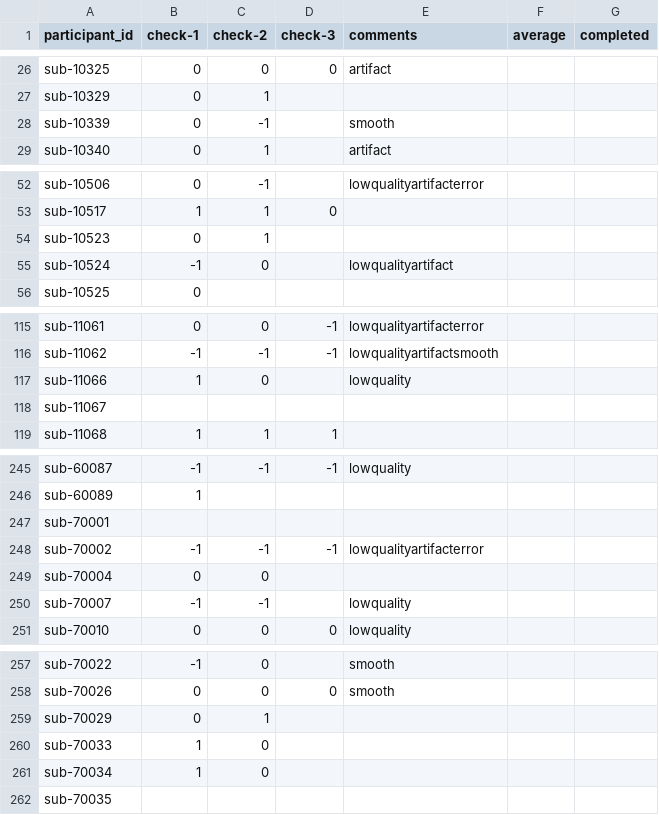
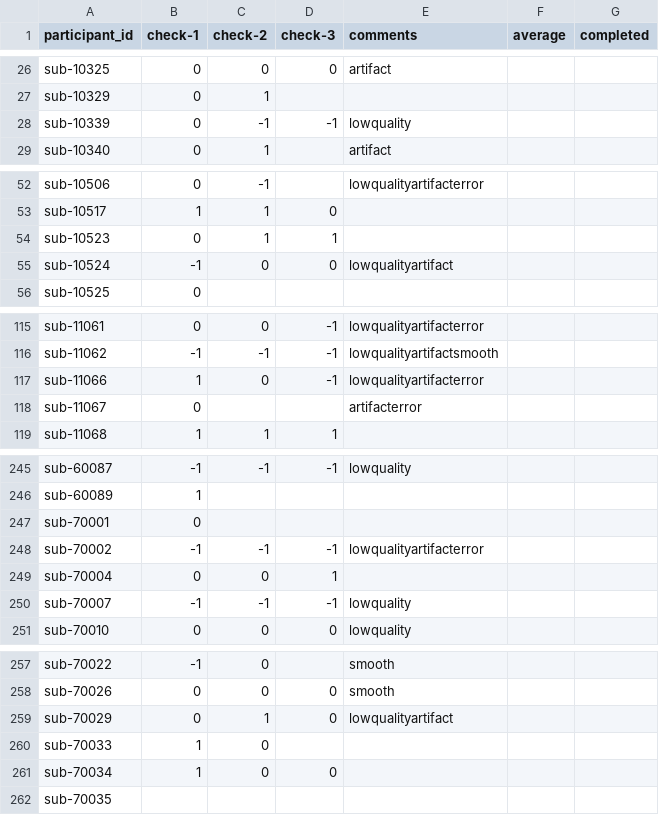
Before and after one commit to dbirman/mriqc_labeler, a CSV file: sinfo.csv, drawn as a sheet; only a part is shown, gaps mark what is left out; the diff covers the shown part only.

Commit message:
80%

```diff
--- a/sinfo.csv
+++ b/sinfo.csv
@@ -27,3 +27,3 @@ sub-10325,0,0,0,artifact,,
 sub-10329,0,1,,,,
-sub-10339,0,-1,,smooth,,
+sub-10339,0,-1,-1,lowquality,,
 sub-10340,0,1,,artifact,,
@@ -53,4 +53,4 @@ sub-10506,0,-1,,lowqualityartifacterror,,
 sub-10517,1,1,0,,,
-sub-10523,0,1,,,,
-sub-10524,-1,0,,lowqualityartifact,,
+sub-10523,0,1,1,,,
+sub-10524,-1,0,0,lowqualityartifact,,
 sub-10525,0,,,,,
@@ -116,4 +116,4 @@ sub-11061,0,0,-1,lowqualityartifacterror,,
 sub-11062,-1,-1,-1,lowqualityartifactsmooth,,
-sub-11066,1,0,,lowquality,,
-sub-11067,,,,,,
+sub-11066,1,0,-1,lowqualityartifacterror,,
+sub-11067,0,,,artifacterror,,
 sub-11068,1,1,1,,,
@@ -246,6 +246,6 @@ sub-60087,-1,-1,-1,lowquality,,
 sub-60089,1,,,,,
-sub-70001,,,,,,
+sub-70001,0,,,,,
 sub-70002,-1,-1,-1,lowqualityartifacterror,,
-sub-70004,0,0,,,,
-sub-70007,-1,-1,,lowquality,,
+sub-70004,0,0,1,,,
+sub-70007,-1,-1,-1,lowquality,,
 sub-70010,0,0,0,lowquality,,
@@ -258,5 +258,5 @@ sub-70022,-1,0,,smooth,,
 sub-70026,0,0,0,smooth,,
-sub-70029,0,1,,,,
+sub-70029,0,1,0,lowqualityartifact,,
 sub-70033,1,0,,,,
-sub-70034,1,0,,,,
+sub-70034,1,0,0,,,
 sub-70035,,,,,,
```
Also changed, not shown: 19 edited cells elsewhere in this file.
